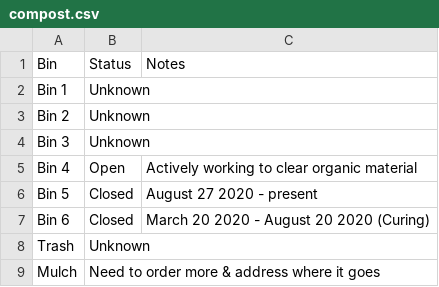
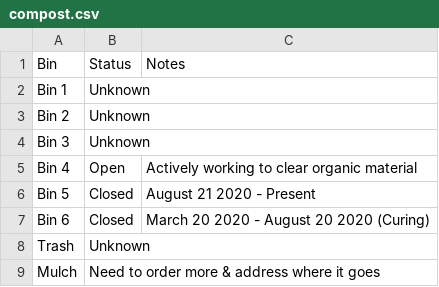
Before and after one commit to markoleszczak/markoleszczak.com, a CSV file: data/compost.csv, drawn as a sheet.

Commit message:
Update compost.csv

```diff
--- a/data/compost.csv
+++ b/data/compost.csv
@@ -5,3 +5,3 @@ Bin 3,Unknown,
 Bin 4,Open,Actively working to clear organic material
-Bin 5,Closed,August 27 2020 - present
+Bin 5,Closed,August 21 2020 - Present
 Bin 6,Closed,March 20 2020 - August 20 2020 (Curing)
```
